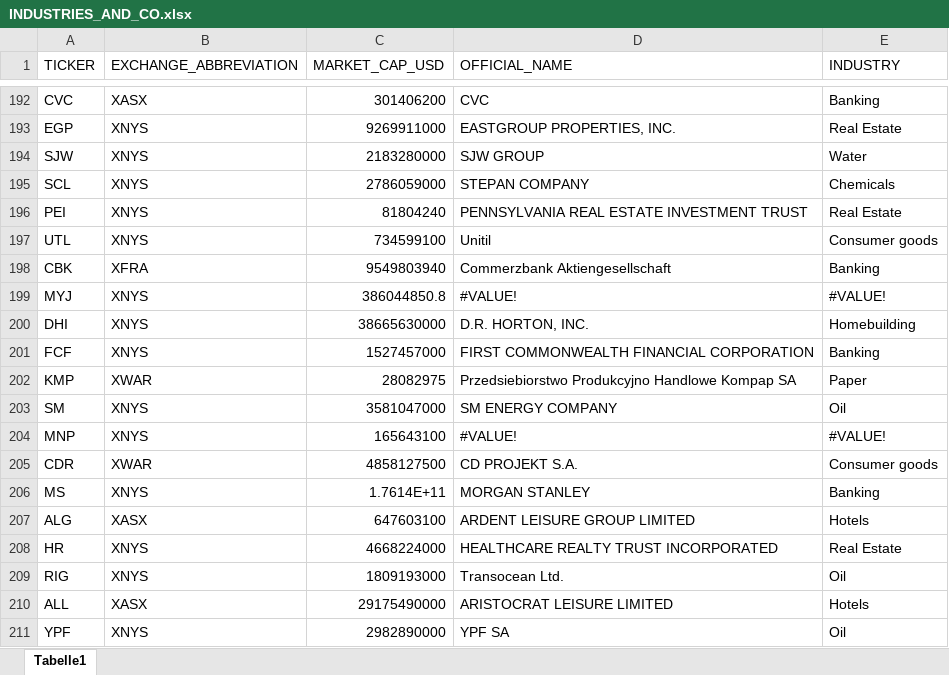
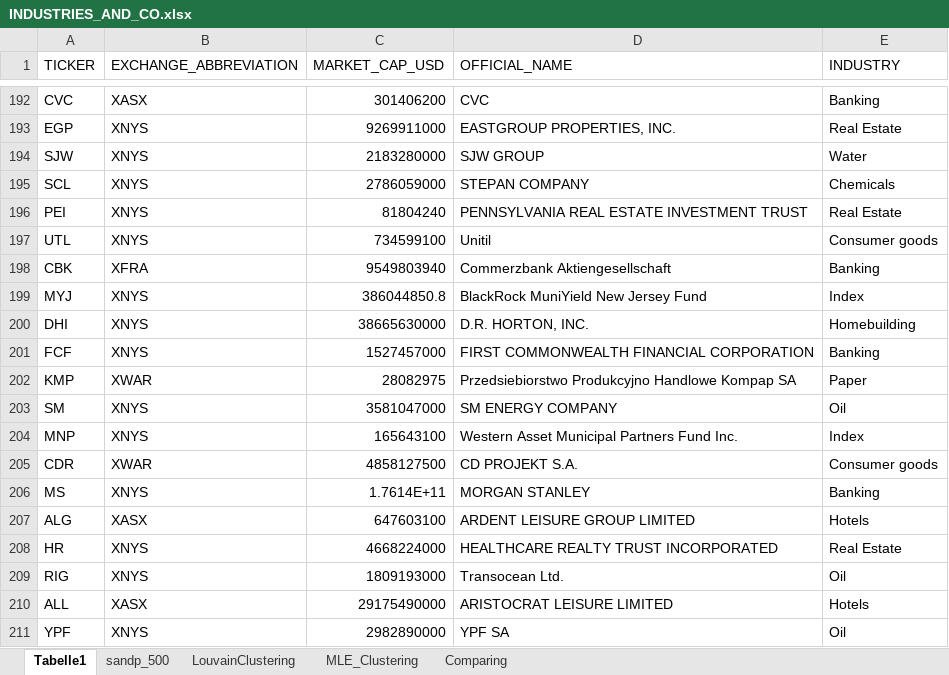
Before and after one commit to MauroLeidi/FinantialBigData, an Excel workbook: INDUSTRIES_AND_CO.xlsx, sheet Tabelle1, drawn as a sheet; only a part is shown, gaps mark what is left out; values as stored, in another font and other column widths than the file's, no cell formats; the diff covers the shown part only; the diff names each change by its address in the sheet, - before the commit and + after, or states it on an @@ line.

```diff
--- a/INDUSTRIES_AND_CO.xlsx (sheet Tabelle1)
+++ b/INDUSTRIES_AND_CO.xlsx (sheet Tabelle1)
+sheet tab: sandp_500
+sheet tab: LouvainClustering
+sheet tab: MLE_Clustering
+sheet tab: Comparing
-D199 (OFFICIAL_NAME): #VALUE!
+D199 (OFFICIAL_NAME): BlackRock MuniYield New Jersey Fund
-E199 (INDUSTRY): #VALUE!
+E199 (INDUSTRY): Index
-D204 (OFFICIAL_NAME): #VALUE!
+D204 (OFFICIAL_NAME): Western Asset Municipal Partners Fund Inc.
-E204 (INDUSTRY): #VALUE!
+E204 (INDUSTRY): Index
```
Also changed, not shown: 14 added rows and 31 edited cells elsewhere in this sheet, cell formats.
